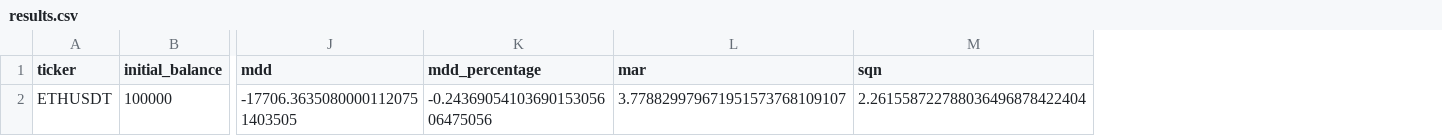
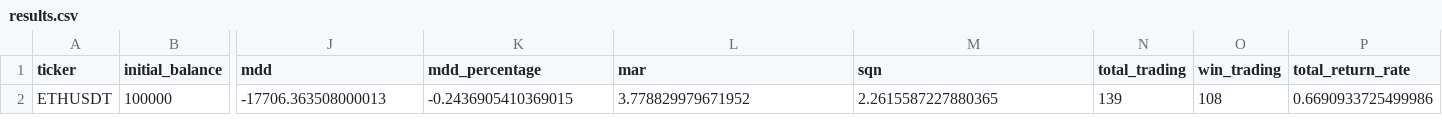
Before and after one commit to ItingLai/StockRecordsChart, a CSV file: datas/ETH以太幣_趨勢策略(做多)/results.csv, drawn as a sheet; only a part is shown, gaps mark what is left out; removed rows and columns are numbered as before the commit, all else as after; rows hold the shown columns only; the diff names each change by its address in the sheet, - before the commit and + after, or states it on an @@ line.

```diff
--- a/datas/ETH以太幣_趨勢策略(做多)/results.csv
+++ b/datas/ETH以太幣_趨勢策略(做多)/results.csv
+column N (total_trading), empty
+column O (win_trading), empty
+column P (total_return_rate), empty
-row 2: ETHUSDT | 100000 | -17706.36350800001120751403505 | -0.2436905410369015305606475056 | 3.778829979671951573768109107 | 2.261558722788036496878422404
+row 2: ETHUSDT | 100000 | -17706.363508000013 | -0.2436905410369015 | 3.778829979671952 | 2.2615587227880365 | 139 | 108 | 0.6690933725499986
```
Also changed, not shown: datas/2382廣達_趨勢策略(做多)/results.csv, datas/2412中華電_趨勢策略(做多)/results.csv, 12 other files.
